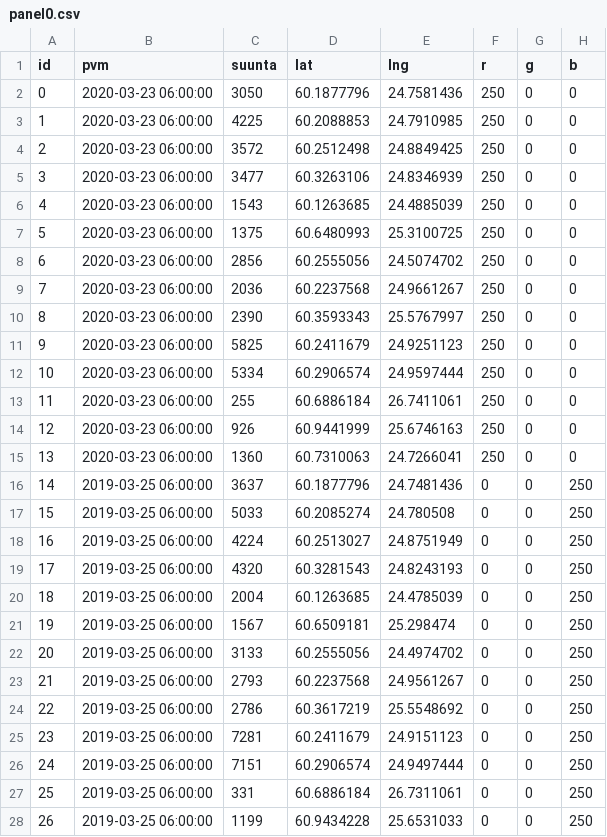
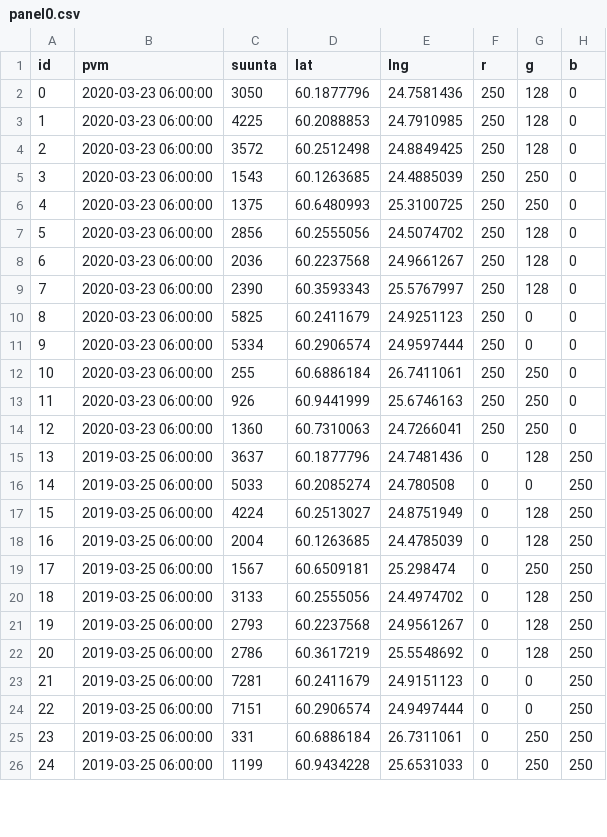
Before and after one commit to tatupaaj/KoronaViruksenVaikutusLiikkumiseen, a CSV file: Pisteet/23-3Maanantai/panel0.csv, drawn as a sheet; only a part is shown; removed rows and columns are numbered as before the commit, all else as after; the diff covers the shown part only; the diff names each change by its address in the sheet, - before the commit and + after, or states it on an @@ line.

```diff
--- a/Pisteet/23-3Maanantai/panel0.csv
+++ b/Pisteet/23-3Maanantai/panel0.csv
-G2:G4 (g): 0
+G2:G4 (g): 128
-row 5: 3 | 2020-03-23 06:00:00 | 3477 | 60.3263106 | 24.8346939 | 250 | 0 | 0
@@ column A (id) renumbered from row 5 down @@
-G5:G6 (g): 0
+G5:G6 (g): 250
-G7:G9 (g): 0
+G7:G9 (g): 128
-G12:G14 (g): 0
+G12:G14 (g): 250
-G15 (g): 0
+G15 (g): 128
-G17 (g): 0
+G17 (g): 128
-row 19: 17 | 2019-03-25 06:00:00 | 4320 | 60.3281543 | 24.8243193 | 0 | 0 | 250
-G18 (g): 0
+G18 (g): 128
-G19 (g): 0
+G19 (g): 250
-G20:G22 (g): 0
+G20:G22 (g): 128
-G25:G26 (g): 0
+G25:G26 (g): 250
```
Also changed, not shown: 1 edited cell elsewhere in this file, Pisteet/23-3Maanantai/panel1.csv, Pisteet/23-3Maanantai/panel11.csv, 14 other files.
